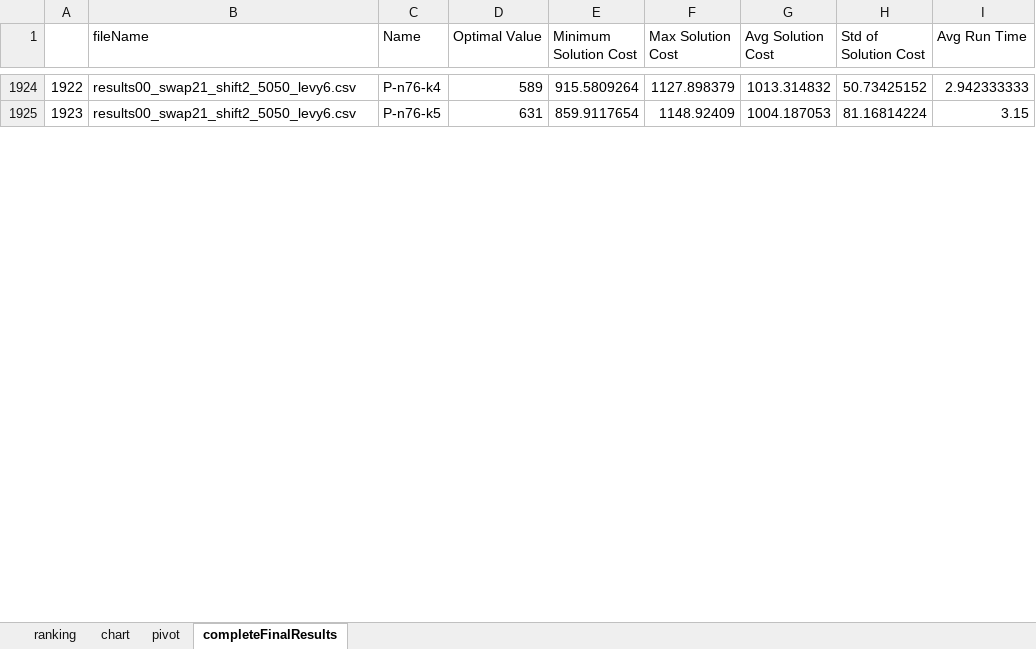
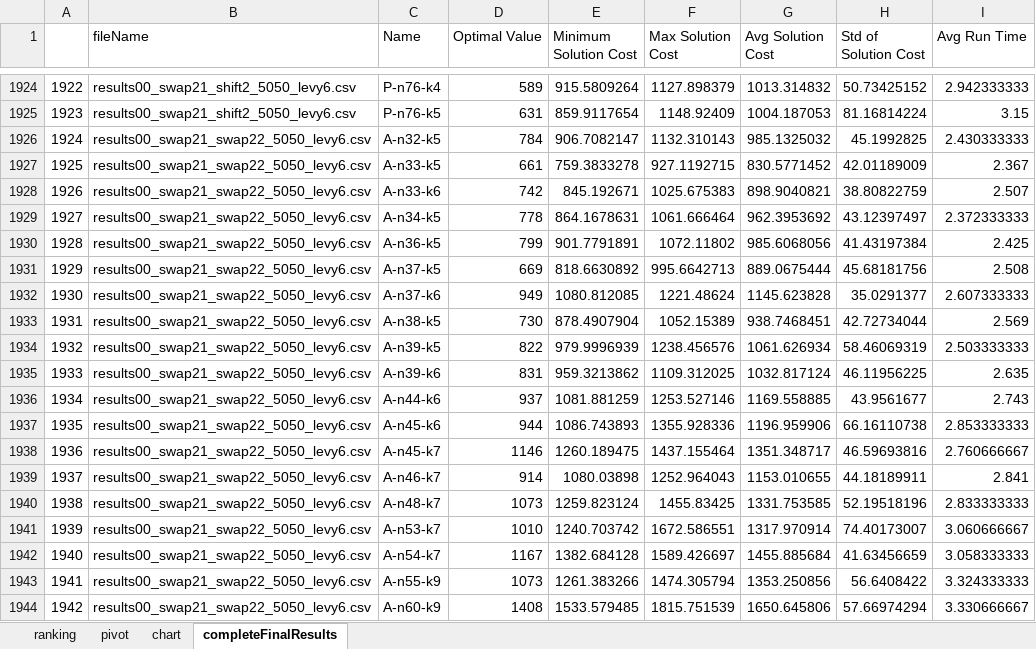
Before and after one commit to frostehhh/Cuckoo-Search-For-CVRP, an Excel workbook: finalresults/completeFinalResults.xlsx, sheet completeFinalResults, drawn as a sheet; only a part is shown, gaps mark what is left out; values as stored, in another font and other column widths than the file's, no borders; the diff covers the shown part only; the diff names each change by its address in the sheet, - before the commit and + after, or states it on an @@ line.

Commit message:
updated save to file, and updated results workbook

```diff
--- a/finalresults/completeFinalResults.xlsx (sheet completeFinalResults)
+++ b/finalresults/completeFinalResults.xlsx (sheet completeFinalResults)
@@ sheet tab order changed: ranking | pivot | chart | completeFinalResults @@
+row 1926: 1924 | results00_swap21_swap22_5050_levy6.csv | A-n32-k5 | 784 | 906.7082147 | 1132.310143 | 985.1325032 | 45.1992825 | 2.430333333
+row 1927: 1925 | results00_swap21_swap22_5050_levy6.csv | A-n33-k5 | 661 | 759.3833278 | 927.1192715 | 830.5771452 | 42.01189009 | 2.367
+row 1928: 1926 | results00_swap21_swap22_5050_levy6.csv | A-n33-k6 | 742 | 845.192671 | 1025.675383 | 898.9040821 | 38.80822759 | 2.507
+row 1929: 1927 | results00_swap21_swap22_5050_levy6.csv | A-n34-k5 | 778 | 864.1678631 | 1061.666464 | 962.3953692 | 43.12397497 | 2.372333333
+row 1930: 1928 | results00_swap21_swap22_5050_levy6.csv | A-n36-k5 | 799 | 901.7791891 | 1072.11802 | 985.6068056 | 41.43197384 | 2.425
+row 1931: 1929 | results00_swap21_swap22_5050_levy6.csv | A-n37-k5 | 669 | 818.6630892 | 995.6642713 | 889.0675444 | 45.68181756 | 2.508
+row 1932: 1930 | results00_swap21_swap22_5050_levy6.csv | A-n37-k6 | 949 | 1080.812085 | 1221.48624 | 1145.623828 | 35.0291377 | 2.607333333
+row 1933: 1931 | results00_swap21_swap22_5050_levy6.csv | A-n38-k5 | 730 | 878.4907904 | 1052.15389 | 938.7468451 | 42.72734044 | 2.569
+row 1934: 1932 | results00_swap21_swap22_5050_levy6.csv | A-n39-k5 | 822 | 979.9996939 | 1238.456576 | 1061.626934 | 58.46069319 | 2.503333333
+row 1935: 1933 | results00_swap21_swap22_5050_levy6.csv | A-n39-k6 | 831 | 959.3213862 | 1109.312025 | 1032.817124 | 46.11956225 | 2.635
+row 1936: 1934 | results00_swap21_swap22_5050_levy6.csv | A-n44-k6 | 937 | 1081.881259 | 1253.527146 | 1169.558885 | 43.9561677 | 2.743
+row 1937: 1935 | results00_swap21_swap22_5050_levy6.csv | A-n45-k6 | 944 | 1086.743893 | 1355.928336 | 1196.959906 | 66.16110738 | 2.853333333
+row 1938: 1936 | results00_swap21_swap22_5050_levy6.csv | A-n45-k7 | 1146 | 1260.189475 | 1437.155464 | 1351.348717 | 46.59693816 | 2.760666667
+row 1939: 1937 | results00_swap21_swap22_5050_levy6.csv | A-n46-k7 | 914 | 1080.03898 | 1252.964043 | 1153.010655 | 44.18189911 | 2.841
+row 1940: 1938 | results00_swap21_swap22_5050_levy6.csv | A-n48-k7 | 1073 | 1259.823124 | 1455.83425 | 1331.753585 | 52.19518196 | 2.833333333
+row 1941: 1939 | results00_swap21_swap22_5050_levy6.csv | A-n53-k7 | 1010 | 1240.703742 | 1672.586551 | 1317.970914 | 74.40173007 | 3.060666667
+row 1942: 1940 | results00_swap21_swap22_5050_levy6.csv | A-n54-k7 | 1167 | 1382.684128 | 1589.426697 | 1455.885684 | 41.63456659 | 3.058333333
+row 1943: 1941 | results00_swap21_swap22_5050_levy6.csv | A-n55-k9 | 1073 | 1261.383266 | 1474.305794 | 1353.250856 | 56.6408422 | 3.324333333
+row 1944: 1942 | results00_swap21_swap22_5050_levy6.csv | A-n60-k9 | 1408 | 1533.579485 | 1815.751539 | 1650.645806 | 57.66974294 | 3.330666667
```
Also changed, not shown: 129 added rows and row numbers in column A elsewhere in this sheet, sheet pivot, sheet ranking, formulas that keep their value, charts or pictures, completeResults/completeResults and experiment info.xlsx, 4 other files.
